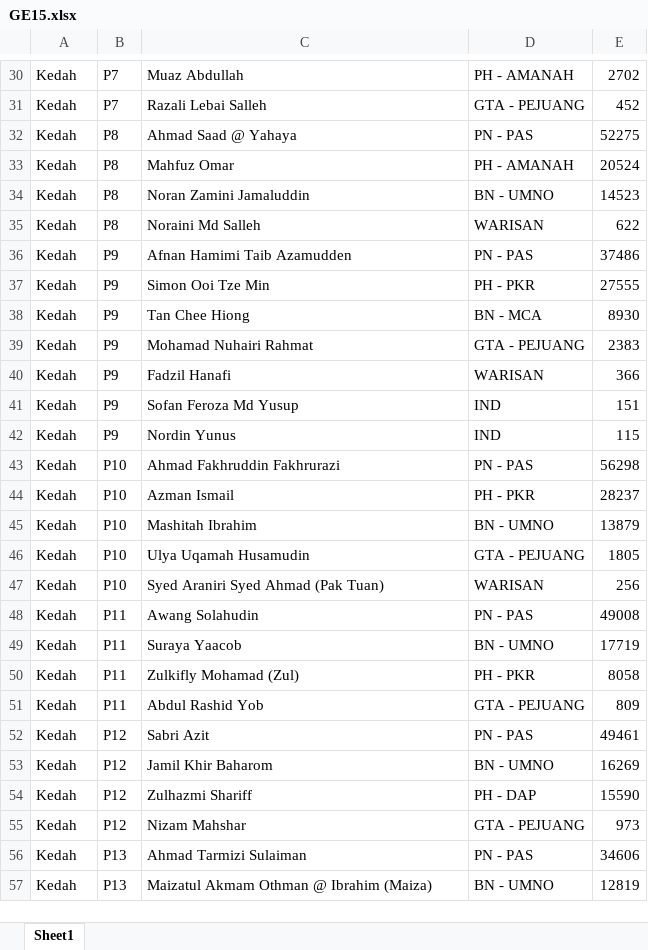
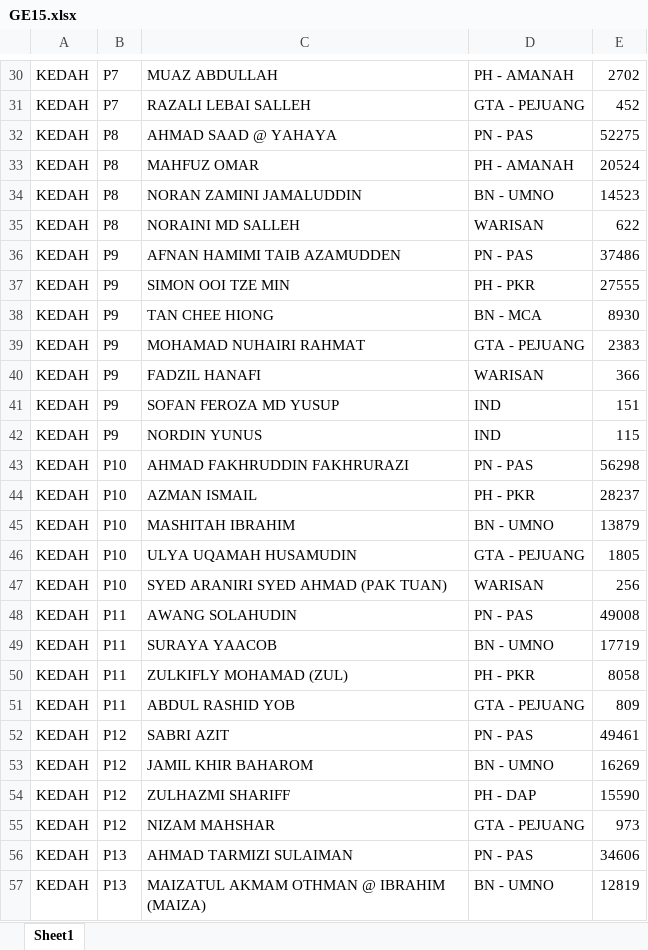
Before and after one commit to zonlee181/Malaysia_General_election, an Excel workbook: GE15.xlsx, sheet Sheet1, drawn as a sheet; only a part is shown, gaps mark what is left out; values as stored, in another font and other column widths than the file's, no borders; the diff covers the shown part only; the diff names each change by its address in the sheet, - before the commit and + after, or states it on an @@ line.

```diff
--- a/GE15.xlsx (sheet Sheet1)
+++ b/GE15.xlsx (sheet Sheet1)
-A30:A57: Kedah
+A30:A57: KEDAH
-C30: Muaz Abdullah
+C30: MUAZ ABDULLAH
-C31: Razali Lebai Salleh
+C31: RAZALI LEBAI SALLEH
-C32: Ahmad Saad @ Yahaya
+C32: AHMAD SAAD @ YAHAYA
-C33: Mahfuz Omar
+C33: MAHFUZ OMAR
-C34: Noran Zamini Jamaluddin
+C34: NORAN ZAMINI JAMALUDDIN
-C35: Noraini Md Salleh
+C35: NORAINI MD SALLEH
-C36: Afnan Hamimi Taib Azamudden
+C36: AFNAN HAMIMI TAIB AZAMUDDEN
-C37: Simon Ooi Tze Min
+C37: SIMON OOI TZE MIN
-C38: Tan Chee Hiong
+C38: TAN CHEE HIONG
-C39: Mohamad Nuhairi Rahmat
+C39: MOHAMAD NUHAIRI RAHMAT
-C40: Fadzil Hanafi
+C40: FADZIL HANAFI
-C41: Sofan Feroza Md Yusup
+C41: SOFAN FEROZA MD YUSUP
-C42: Nordin Yunus
+C42: NORDIN YUNUS
-C43: Ahmad Fakhruddin Fakhrurazi
+C43: AHMAD FAKHRUDDIN FAKHRURAZI
-C44: Azman Ismail
+C44: AZMAN ISMAIL
-C45: Mashitah Ibrahim
+C45: MASHITAH IBRAHIM
-C46: Ulya Uqamah Husamudin
+C46: ULYA UQAMAH HUSAMUDIN
-C47: Syed Araniri Syed Ahmad (Pak Tuan)
+C47: SYED ARANIRI SYED AHMAD (PAK TUAN)
-C48: Awang Solahudin
+C48: AWANG SOLAHUDIN
-C49: Suraya Yaacob
+C49: SURAYA YAACOB
-C50: Zulkifly Mohamad (Zul)
+C50: ZULKIFLY MOHAMAD (ZUL)
-C51: Abdul Rashid Yob
+C51: ABDUL RASHID YOB
-C52: Sabri Azit
+C52: SABRI AZIT
-C53: Jamil Khir Baharom
+C53: JAMIL KHIR BAHAROM
-C54: Zulhazmi Shariff
+C54: ZULHAZMI SHARIFF
-C55: Nizam Mahshar
+C55: NIZAM MAHSHAR
-C56: Ahmad Tarmizi Sulaiman
+C56: AHMAD TARMIZI SULAIMAN
-C57: Maizatul Akmam Othman @ Ibrahim (Maiza)
+C57: MAIZATUL AKMAM OTHMAN @ IBRAHIM (MAIZA)
```
Also changed, not shown: 1816 edited cells elsewhere in this sheet, GE14.xlsx, 2 other files.
